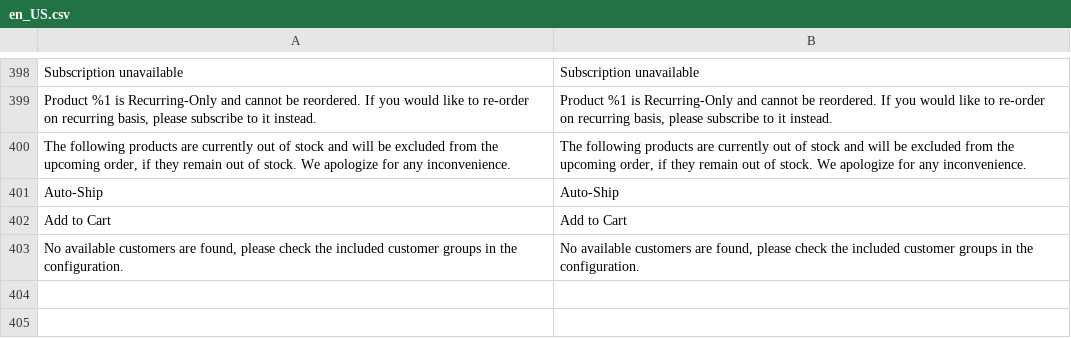
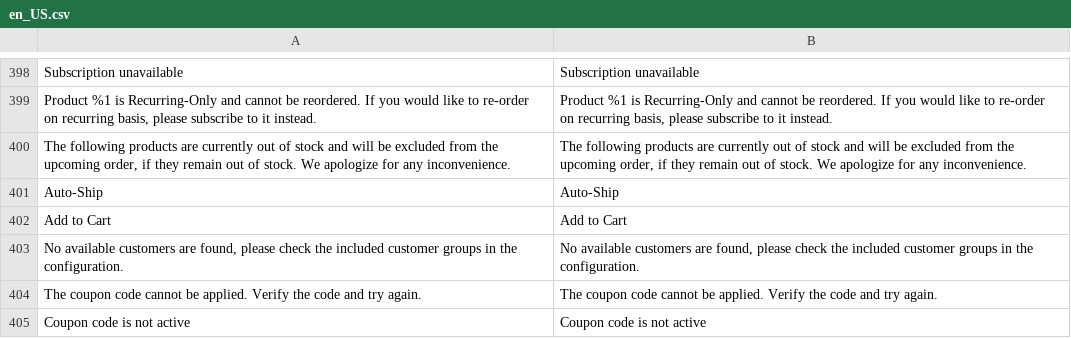
Before and after one commit to TechNWeb/TNW_Subscriptions, a CSV file: i18n/en_US.csv, drawn as a sheet; only a part is shown, gaps mark what is left out; the diff names each change by its address in the sheet, - before the commit and + after, or states it on an @@ line.

Commit message:
MPOW-598: Coupon code on subscription creation in admin

```diff
--- a/i18n/en_US.csv
+++ b/i18n/en_US.csv
+row 404: The coupon code cannot be applied. Verify the code and try again. | The coupon code cannot be applied. Verify the code and try again.
+row 405: Coupon code is not active | Coupon code is not active
```
Also changed, not shown: 8 other files.
